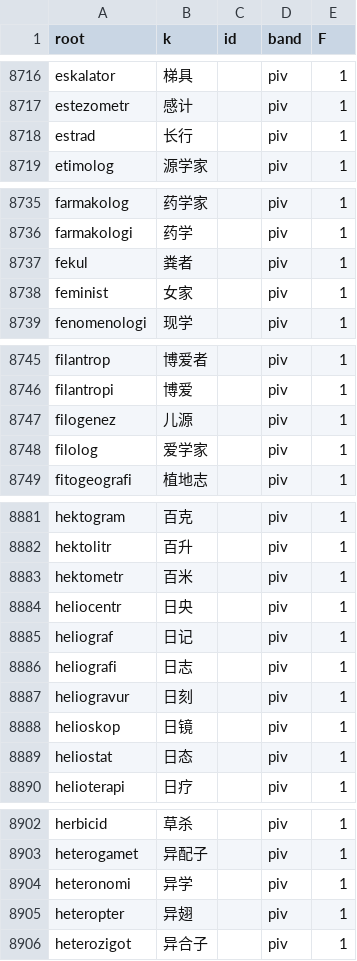
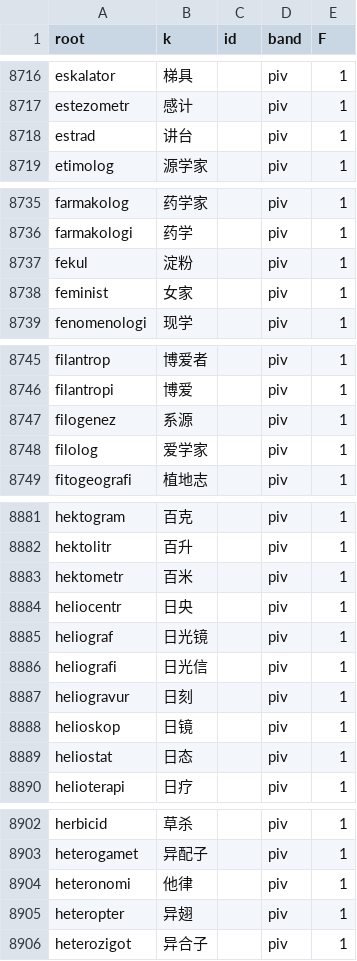
Before and after one commit to Takatakatake/kanji_assign, a CSV file: _gas_identifier_out.csv, drawn as a sheet; only a part is shown, gaps mark what is left out; the diff covers the shown part only.

```diff
--- a/_gas_identifier_out.csv
+++ b/_gas_identifier_out.csv
@@ -8717,3 +8717,3 @@
 "estezometr","感计","","piv","1"
-"estrad","长行","","piv","1"
+"estrad","讲台","","piv","1"
 "etimolog","源学家","","piv","1"
@@ -8736,3 +8736,3 @@
 "farmakologi","药学","","piv","1"
-"fekul","粪者","","piv","1"
+"fekul","淀粉","","piv","1"
 "feminist","女家","","piv","1"
@@ -8746,3 +8746,3 @@
 "filantropi","博爱","","piv","1"
-"filogenez","儿源","","piv","1"
+"filogenez","系源","","piv","1"
 "filolog","爱学家","","piv","1"
@@ -8884,4 +8884,4 @@
 "heliocentr","日央","","piv","1"
-"heliograf","日记","","piv","1"
-"heliografi","日志","","piv","1"
+"heliograf","日光镜","","piv","1"
+"heliografi","日光信","","piv","1"
 "heliogravur","日刻","","piv","1"
@@ -8903,3 +8903,3 @@
 "heterogamet","异配子","","piv","1"
-"heteronomi","异学","","piv","1"
+"heteronomi","他律","","piv","1"
 "heteropter","异翅","","piv","1"
```
Also changed, not shown: 4 edited cells elsewhere in this file, _base_override.tsv, _homonym.tsv, 10 other files.
